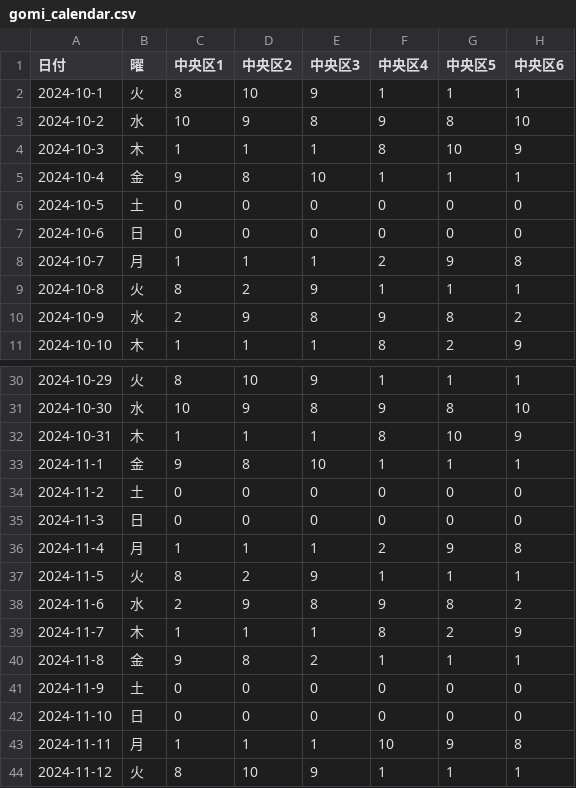
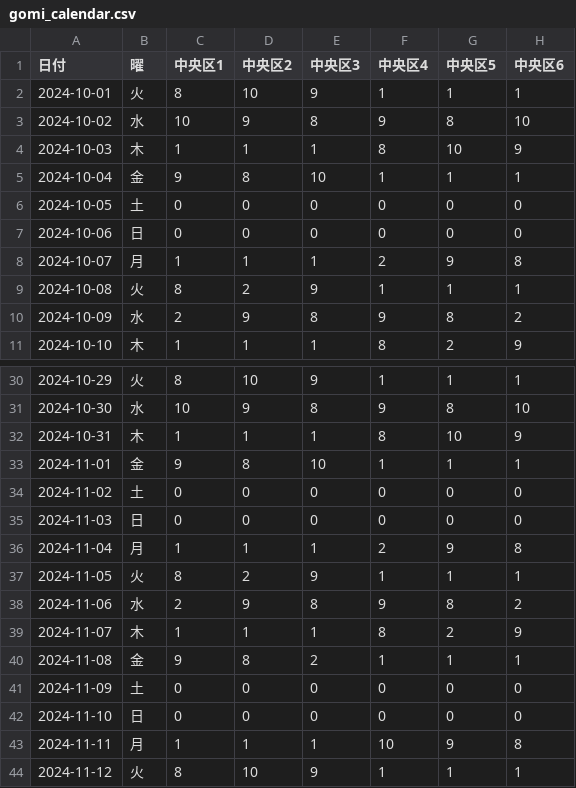
Before and after one commit to AnnaCodeLab/sapporo-gomi-manager, a CSV file: csv/gomi_calendar.csv, drawn as a sheet; only a part is shown, gaps mark what is left out; the diff covers the shown part only; the diff names each change by its address in the sheet, - before the commit and + after, or states it on an @@ line.

Commit message:
gomi_calendar.csv

```diff
--- a/csv/gomi_calendar.csv
+++ b/csv/gomi_calendar.csv
-A2 (日付): 2024-10-1
+A2 (日付): 2024-10-01
-A3 (日付): 2024-10-2
+A3 (日付): 2024-10-02
-A4 (日付): 2024-10-3
+A4 (日付): 2024-10-03
-A5 (日付): 2024-10-4
+A5 (日付): 2024-10-04
-A6 (日付): 2024-10-5
+A6 (日付): 2024-10-05
-A7 (日付): 2024-10-6
+A7 (日付): 2024-10-06
-A8 (日付): 2024-10-7
+A8 (日付): 2024-10-07
-A9 (日付): 2024-10-8
+A9 (日付): 2024-10-08
-A10 (日付): 2024-10-9
+A10 (日付): 2024-10-09
-A33 (日付): 2024-11-1
+A33 (日付): 2024-11-01
-A34 (日付): 2024-11-2
+A34 (日付): 2024-11-02
-A35 (日付): 2024-11-3
+A35 (日付): 2024-11-03
-A36 (日付): 2024-11-4
+A36 (日付): 2024-11-04
-A37 (日付): 2024-11-5
+A37 (日付): 2024-11-05
-A38 (日付): 2024-11-6
+A38 (日付): 2024-11-06
-A39 (日付): 2024-11-7
+A39 (日付): 2024-11-07
-A40 (日付): 2024-11-8
+A40 (日付): 2024-11-08
-A41 (日付): 2024-11-9
+A41 (日付): 2024-11-09
```
Also changed, not shown: 90 edited cells elsewhere in this file.
